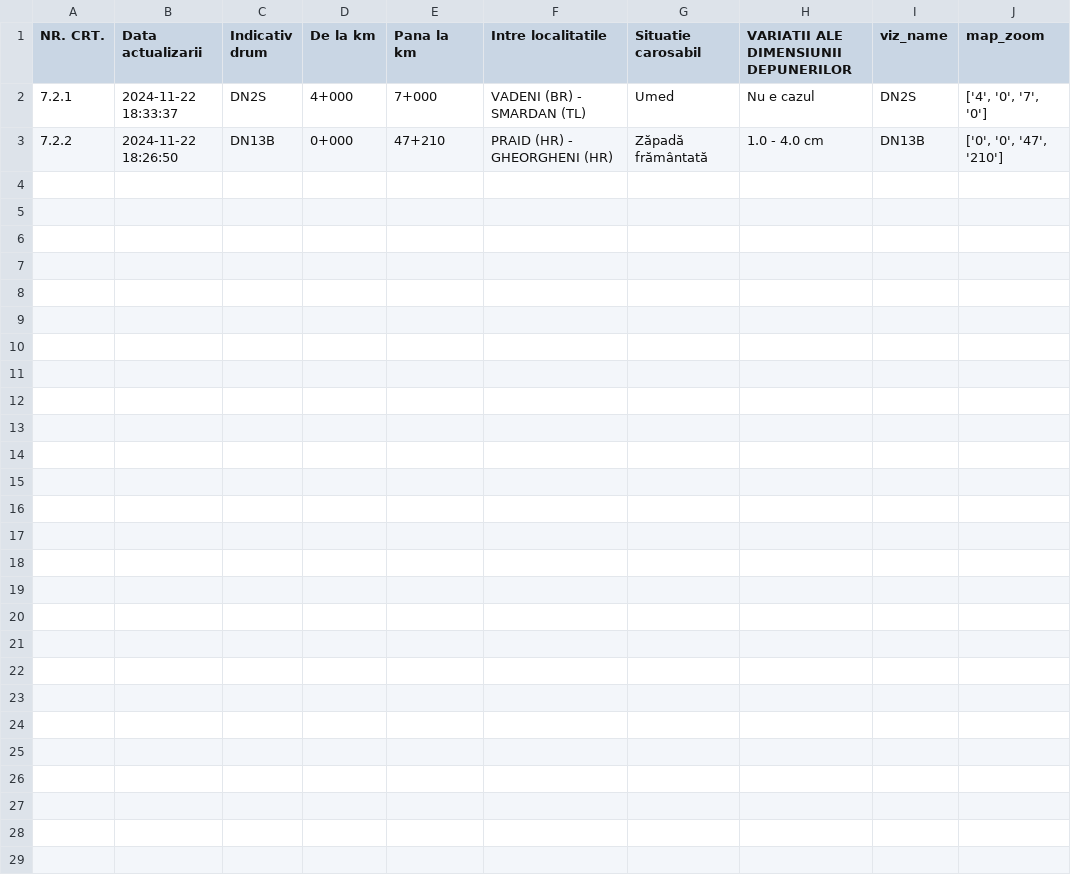
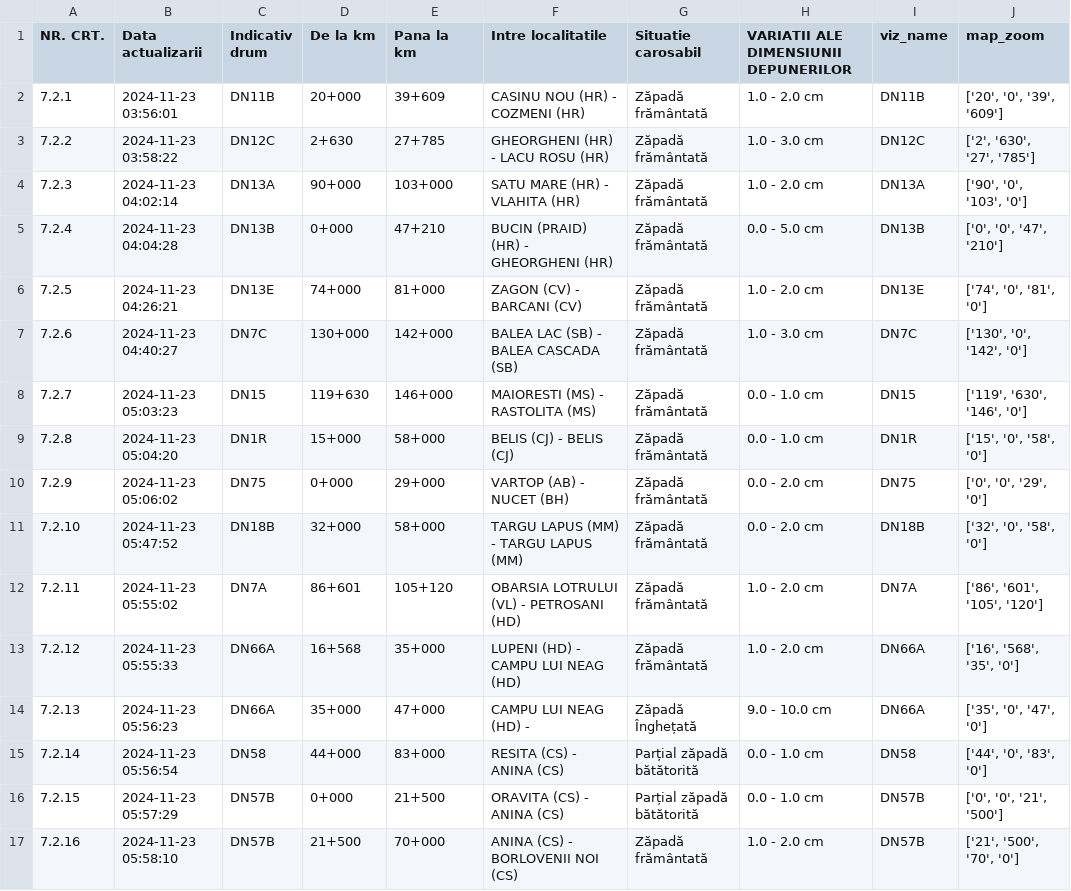
Before and after one commit to gov2-ro/prometeu, a CSV file: data/andnet/csv/72-starea-părții-carosabile.csv, drawn as a sheet.

```diff
--- a/data/andnet/csv/72-starea-părții-carosabile.csv
+++ b/data/andnet/csv/72-starea-părții-carosabile.csv
@@ -1,3 +1,17 @@
 NR. CRT.,Data actualizarii,Indicativ drum,De la km,Pana la km,Intre localitatile,Situatie carosabil,VARIATII ALE DIMENSIUNII DEPUNERILOR,viz_name,map_zoom
-7.2.1,2024-11-22 18:33:37,DN2S,4+000,7+000,VADENI (BR) - SMARDAN (TL),Umed,Nu e cazul,DN2S,"['4', '0', '7', '0']"
-7.2.2,2024-11-22 18:26:50,DN13B,0+000,47+210,PRAID (HR) - GHEORGHENI (HR),Zăpadă frământată,1.0 - 4.0 cm,DN13B,"['0', '0', '47', '210']"
+7.2.1,2024-11-23 03:56:01,DN11B,20+000,39+609,CASINU NOU (HR) - COZMENI (HR),Zăpadă frământată,1.0 - 2.0 cm,DN11B,"['20', '0', '39', '609']"
+7.2.2,2024-11-23 03:58:22,DN12C,2+630,27+785,GHEORGHENI (HR) - LACU ROSU (HR),Zăpadă frământată,1.0 - 3.0 cm,DN12C,"['2', '630', '27', '785']"
+7.2.3,2024-11-23 04:02:14,DN13A,90+000,103+000,SATU MARE (HR) - VLAHITA (HR),Zăpadă frământată,1.0 - 2.0 cm,DN13A,"['90', '0', '103', '0']"
+7.2.4,2024-11-23 04:04:28,DN13B,0+000,47+210,BUCIN (PRAID) (HR) - GHEORGHENI (HR),Zăpadă frământată,0.0 - 5.0 cm,DN13B,"['0', '0', '47', '210']"
+7.2.5,2024-11-23 04:26:21,DN13E,74+000,81+000,ZAGON (CV) - BARCANI (CV),Zăpadă frământată,1.0 - 2.0 cm,DN13E,"['74', '0', '81', '0']"
+7.2.6,2024-11-23 04:40:27,DN7C,130+000,142+000,BALEA LAC (SB) - BALEA CASCADA (SB),Zăpadă frământată,1.0 - 3.0 cm,DN7C,"['130', '0', '142', '0']"
+7.2.7,2024-11-23 05:03:23,DN15,119+630,146+000,MAIORESTI (MS) - RASTOLITA (MS),Zăpadă frământată,0.0 - 1.0 cm,DN15,"['119', '630', '146', '0']"
+7.2.8,2024-11-23 05:04:20,DN1R,15+000,58+000,BELIS (CJ) - BELIS (CJ),Zăpadă frământată,0.0 - 1.0 cm,DN1R,"['15', '0', '58', '0']"
+7.2.9,2024-11-23 05:06:02,DN75,0+000,29+000,VARTOP (AB) - NUCET (BH),Zăpadă frământată,0.0 - 2.0 cm,DN75,"['0', '0', '29', '0']"
+7.2.10,2024-11-23 05:47:52,DN18B,32+000,58+000,TARGU LAPUS (MM) - TARGU LAPUS (MM),Zăpadă frământată,0.0 - 2.0 cm,DN18B,"['32', '0', '58', '0']"
+7.2.11,2024-11-23 05:55:02,DN7A,86+601,105+120,OBARSIA LOTRULUI (VL) - PETROSANI (HD),Zăpadă frământată,1.0 - 2.0 cm,DN7A,"['86', '601', '105', '120']"
+7.2.12,2024-11-23 05:55:33,DN66A,16+568,35+000,LUPENI (HD) - CAMPU LUI NEAG (HD),Zăpadă frământată,1.0 - 2.0 cm,DN66A,"['16', '568', '35', '0']"
+7.2.13,2024-11-23 05:56:23,DN66A,35+000,47+000,CAMPU LUI NEAG (HD) - ,Zăpadă Înghețată,9.0 - 10.0 cm,DN66A,"['35', '0', '47', '0']"
+7.2.14,2024-11-23 05:56:54,DN58,44+000,83+000,RESITA (CS) - ANINA (CS),Parțial zăpadă bătătorită,0.0 - 1.0 cm,DN58,"['44', '0', '83', '0']"
+7.2.15,2024-11-23 05:57:29,DN57B,0+000,21+500,ORAVITA (CS) - ANINA (CS),Parțial zăpadă bătătorită,0.0 - 1.0 cm,DN57B,"['0', '0', '21', '500']"
+7.2.16,2024-11-23 05:58:10,DN57B,21+500,70+000,ANINA (CS) - BORLOVENII NOI (CS),Zăpadă frământată,1.0 - 2.0 cm,DN57B,"['21', '500', '70', '0']"
```
Also changed, not shown: data/andnet/csv/73-măsuri.csv, data/andnet/csv/situatia-drumurilor-points.csv, 26 other files.
